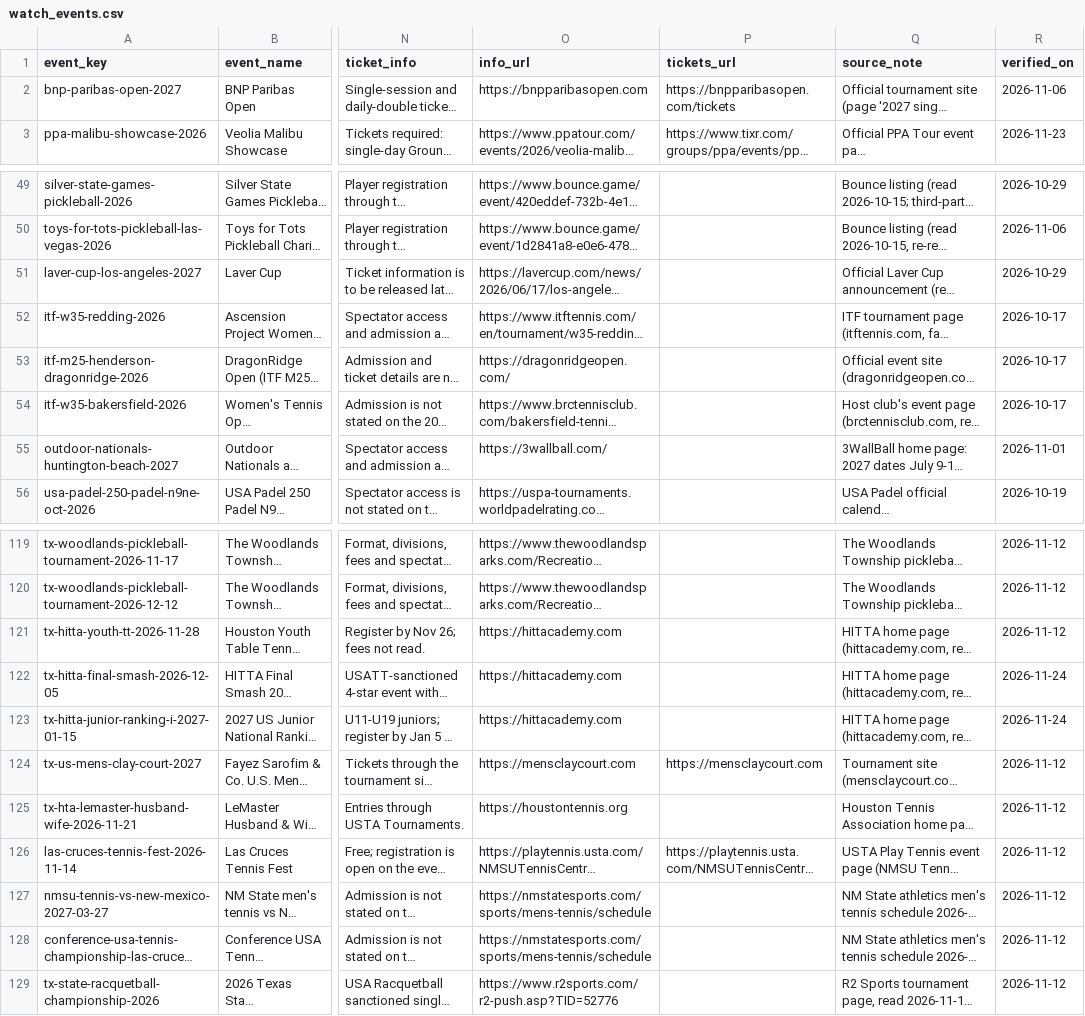
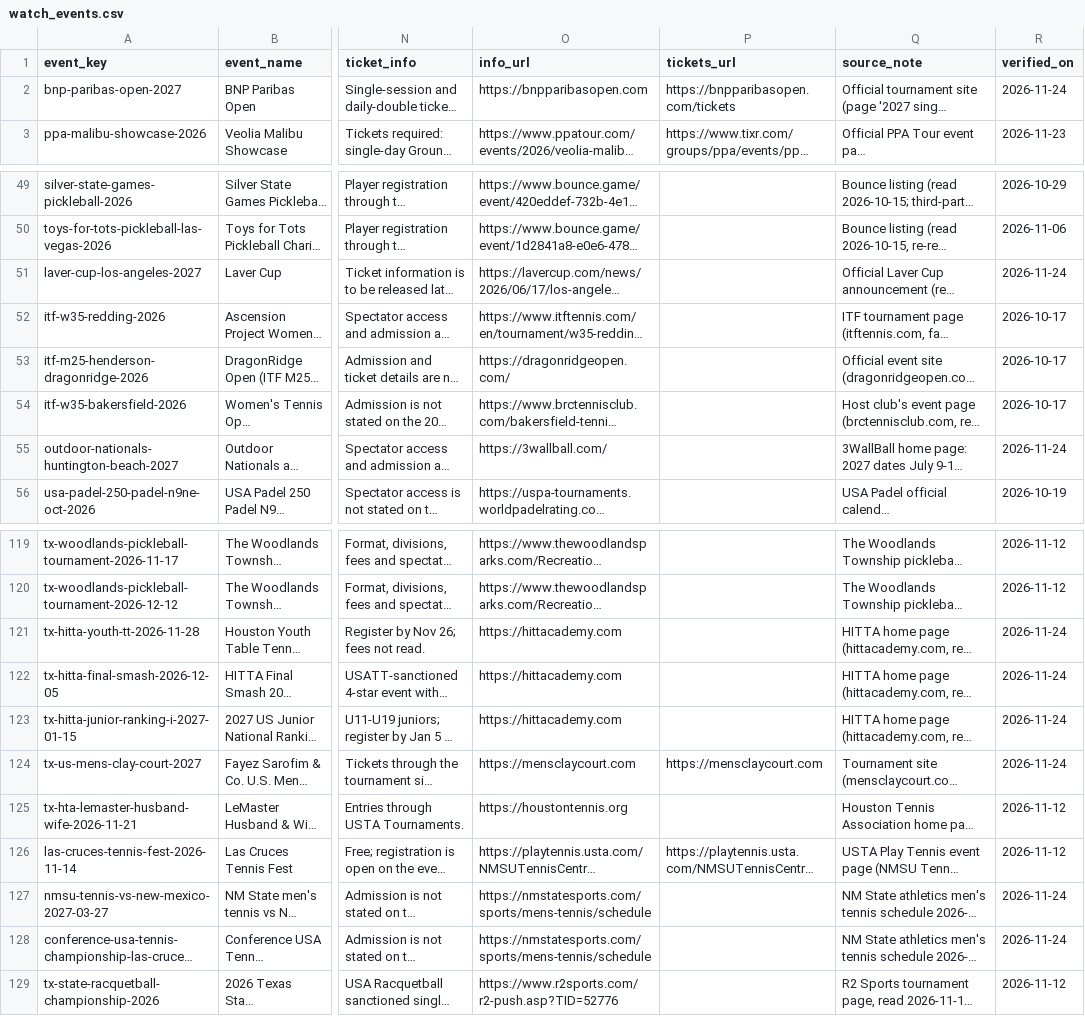
Before and after one commit to abov/courtconnect-ca, a CSV file: transform/seeds/watch_events.csv, drawn as a sheet; only a part is shown, gaps mark what is left out; long unchanged cells end in …; the diff covers the shown part only; the diff names each change by its address in the sheet, - before the commit and + after, or states it on an @@ line.

```diff
--- a/transform/seeds/watch_events.csv
+++ b/transform/seeds/watch_events.csv
-R2 (verified_on): 2026-11-06
+R2 (verified_on): 2026-11-24
-R51 (verified_on): 2026-10-29
+R51 (verified_on): 2026-11-24
-R55 (verified_on): 2026-11-01
+R55 (verified_on): 2026-11-24
-R121 (verified_on): 2026-11-12
+R121 (verified_on): 2026-11-24
-R124 (verified_on): 2026-11-12
+R124 (verified_on): 2026-11-24
-R127:R128 (verified_on): 2026-11-12
+R127:R128 (verified_on): 2026-11-24
```
Also changed, not shown: 16 edited cells elsewhere in this file, 2 other files.
